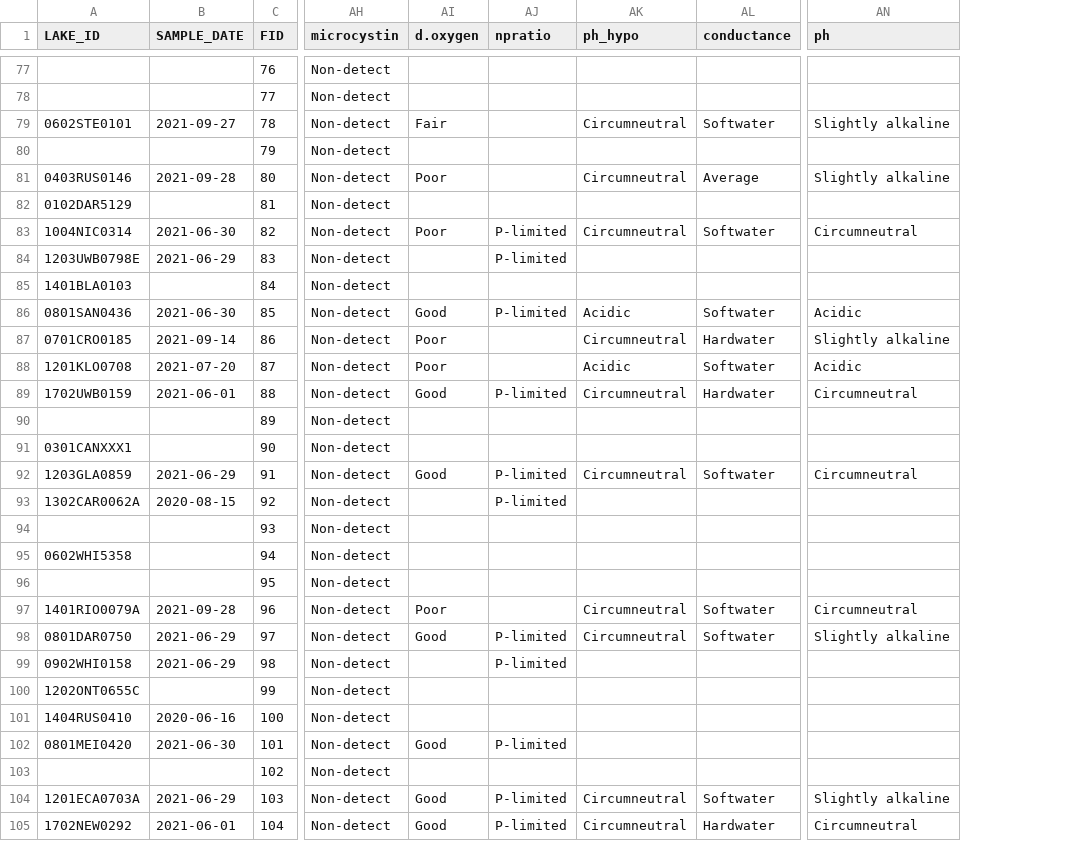
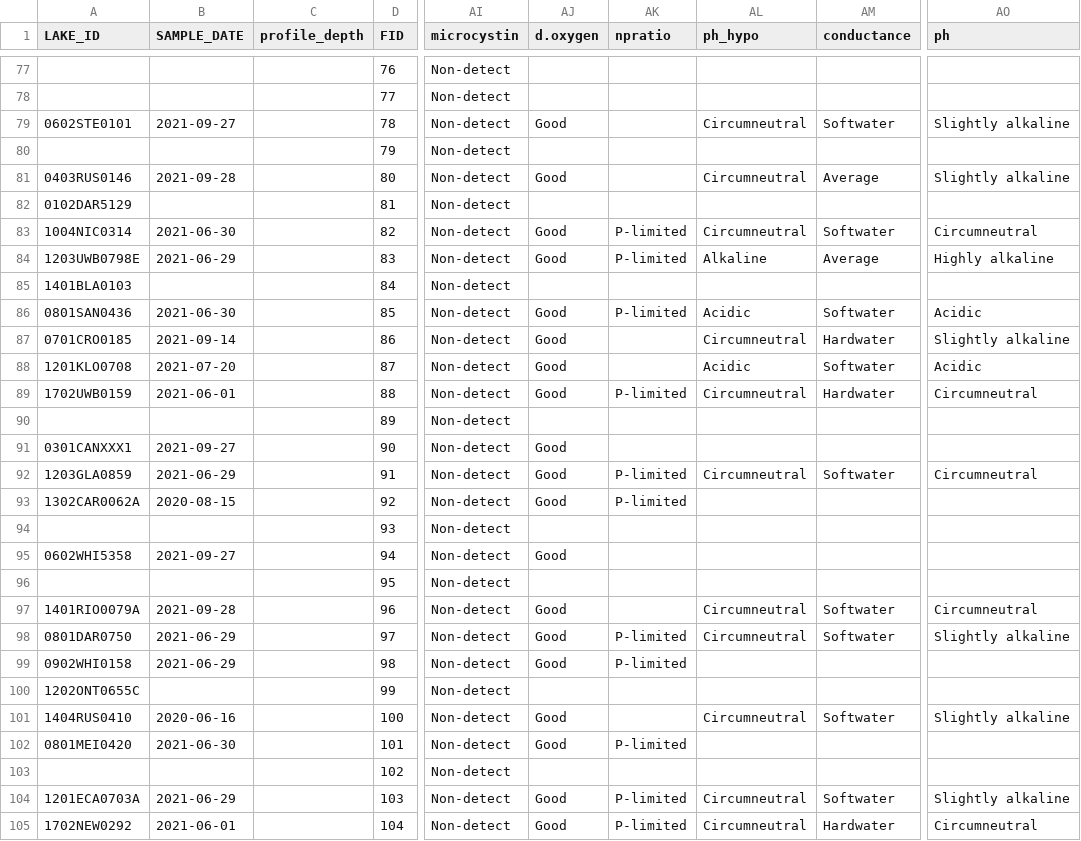
Before and after one commit to AleneOnion/Probability.Sampling, a CSV file: Probability_sampling_data_2021.csv, drawn as a sheet; only a part is shown, gaps mark what is left out; addresses are those after the commit; the diff covers the shown part only; the diff names each change by its address in the sheet, - before the commit and + after, or states it on an @@ line.

Commit message:
Dissolved oxygen needs to be fixed

```diff
--- a/Probability_sampling_data_2021.csv
+++ b/Probability_sampling_data_2021.csv
+column C (profile_depth), empty
-AJ79 (d.oxygen): Fair
+AJ79 (d.oxygen): Good
-AJ81 (d.oxygen): Poor
+AJ81 (d.oxygen): Good
-AJ83 (d.oxygen): Poor
+AJ83 (d.oxygen): Good
-AJ84 (d.oxygen): (empty)
+AJ84 (d.oxygen): Good
-AL84 (ph_hypo): (empty)
+AL84 (ph_hypo): Alkaline
-AM84 (conductance): (empty)
+AM84 (conductance): Average
-AO84 (ph): (empty)
+AO84 (ph): Highly alkaline
-AJ87:AJ88 (d.oxygen): Poor
+AJ87:AJ88 (d.oxygen): Good
-B91 (SAMPLE_DATE): (empty)
+B91 (SAMPLE_DATE): 2021-09-27
-AJ91 (d.oxygen): (empty)
+AJ91 (d.oxygen): Good
-AJ93 (d.oxygen): (empty)
+AJ93 (d.oxygen): Good
-B95 (SAMPLE_DATE): (empty)
+B95 (SAMPLE_DATE): 2021-09-27
-AJ95 (d.oxygen): (empty)
+AJ95 (d.oxygen): Good
-AJ97 (d.oxygen): Poor
+AJ97 (d.oxygen): Good
-AJ99 (d.oxygen): (empty)
+AJ99 (d.oxygen): Good
-AJ101 (d.oxygen): (empty)
+AJ101 (d.oxygen): Good
-AL101 (ph_hypo): (empty)
+AL101 (ph_hypo): Circumneutral
-AM101 (conductance): (empty)
+AM101 (conductance): Softwater
-AO101 (ph): (empty)
+AO101 (ph): Slightly alkaline
```
Also changed, not shown: 52 edited cells elsewhere in this file, 4 other files.
